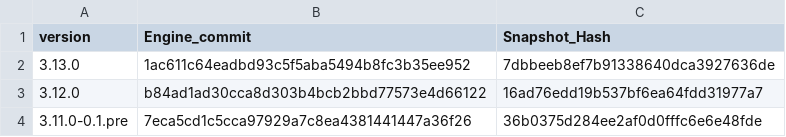
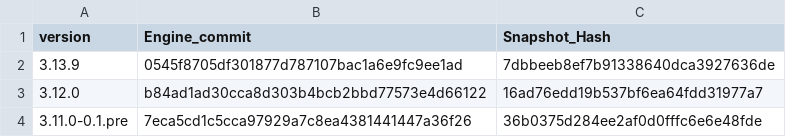
Before and after one commit to Impact-I/reFlutter, a CSV file: enginehash.csv, drawn as a sheet; only a part is shown.

```diff
--- a/enginehash.csv
+++ b/enginehash.csv
@@ -1,3 +1,3 @@
 version,Engine_commit,Snapshot_Hash
-3.13.0,1ac611c64eadbd93c5f5aba5494b8fc3b35ee952,7dbbeeb8ef7b91338640dca3927636de
+3.13.9,0545f8705df301877d787107bac1a6e9fc9ee1ad,7dbbeeb8ef7b91338640dca3927636de
 3.12.0,b84ad1ad30cca8d303b4bcb2bbd77573e4d66122,16ad76edd19b537bf6ea64fdd31977a7
```
Also changed, not shown: scripts/enginehash.tmp.csv.
